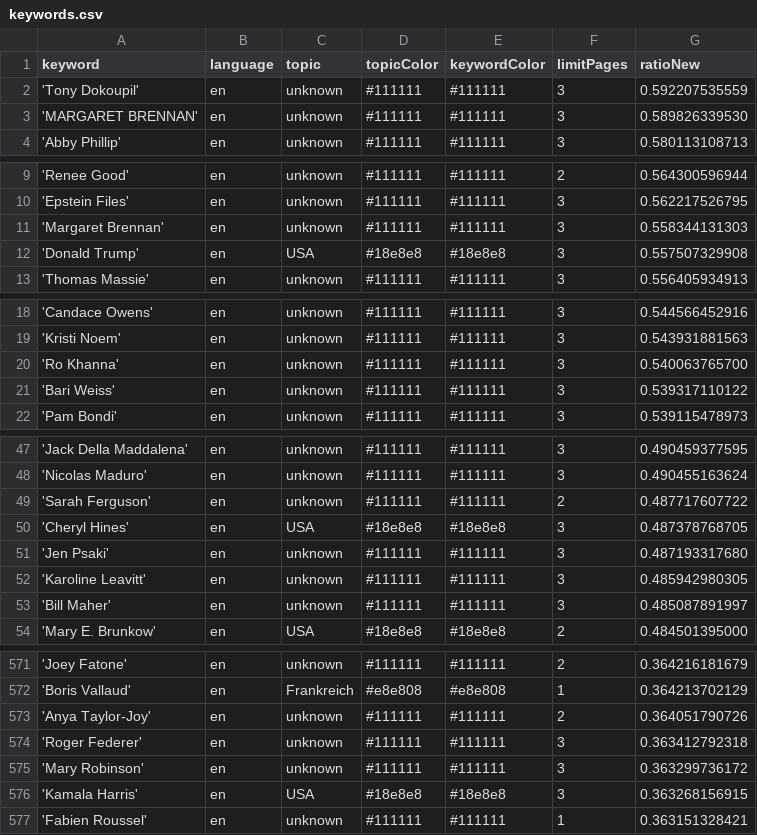
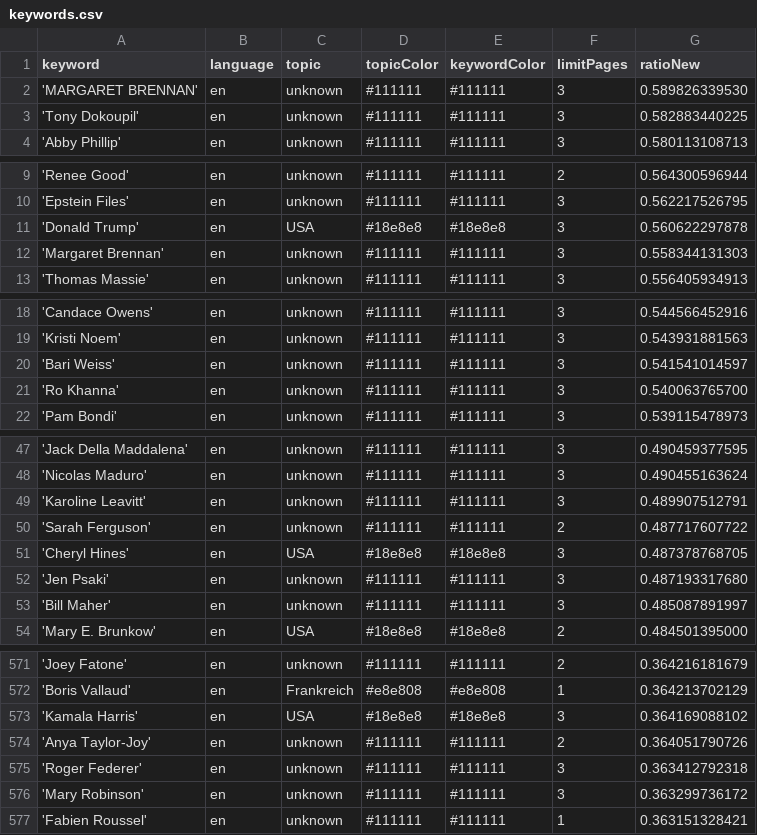
Before and after one commit to JoPhi24-news/peopleWhisperer, a CSV file: keywords.csv, drawn as a sheet; only a part is shown, gaps mark what is left out; removed rows and columns are numbered as before the commit, all else as after; the diff names each change by its address in the sheet, - before the commit and + after, or states it on an @@ line.

```diff
--- a/keywords.csv
+++ b/keywords.csv
-row 2: 'Tony Dokoupil' | en | unknown | #111111 | #111111 | 3 | 0.592207535559
+row 3: 'Tony Dokoupil' | en | unknown | #111111 | #111111 | 3 | 0.582883440225
+row 11: 'Donald Trump' | en | USA | #18e8e8 | #18e8e8 | 3 | 0.560622297878
-row 12: 'Donald Trump' | en | USA | #18e8e8 | #18e8e8 | 3 | 0.557507329908
+row 20: 'Bari Weiss' | en | unknown | #111111 | #111111 | 3 | 0.541541014597
-row 21: 'Bari Weiss' | en | unknown | #111111 | #111111 | 3 | 0.539317110122
+row 49: 'Karoline Leavitt' | en | unknown | #111111 | #111111 | 3 | 0.489907512791
-row 52: 'Karoline Leavitt' | en | unknown | #111111 | #111111 | 3 | 0.485942980305
+row 573: 'Kamala Harris' | en | USA | #18e8e8 | #18e8e8 | 3 | 0.364169088102
-row 576: 'Kamala Harris' | en | USA | #18e8e8 | #18e8e8 | 3 | 0.363268156915
```
Also changed, not shown: 1 other file.
